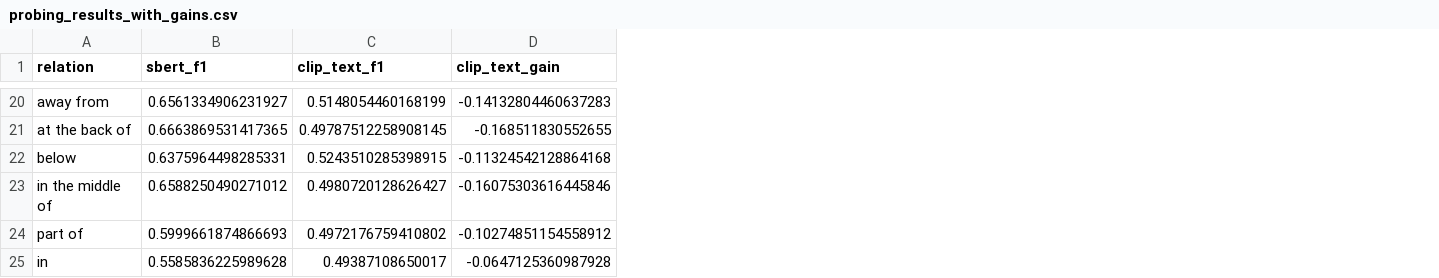
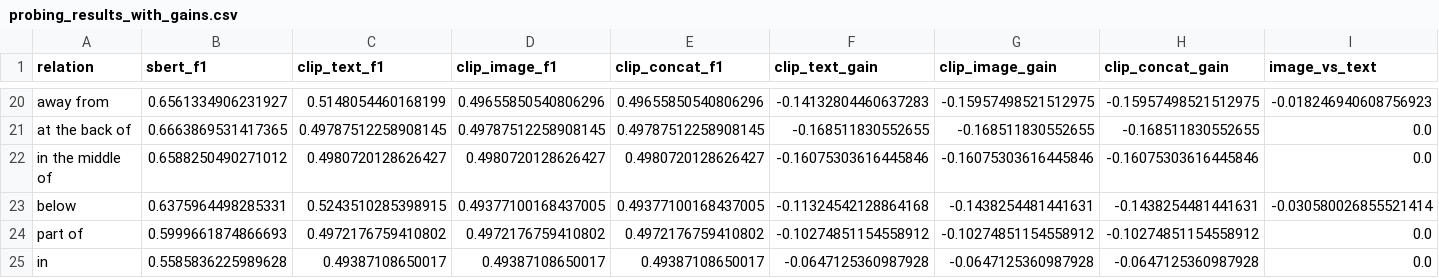
Before and after one commit to nogully/spatial_probing, a CSV file: results/probing_results_with_gains.csv, drawn as a sheet; only a part is shown, gaps mark what is left out; the diff covers the shown part only; the diff names each change by its address in the sheet, - before the commit and + after, or states it on an @@ line.

Commit message:
results of 03_probing_experiments

```diff
--- a/results/probing_results_with_gains.csv
+++ b/results/probing_results_with_gains.csv
+column D (clip_image_f1), rows 20-21: 0.49655850540806296 | 0.49787512258908145; rows 23-25: 0.49377100168437005 | 0.4972176759410802 | 0.49387108650017
+column E (clip_concat_f1), rows 20-21: 0.49655850540806296 | 0.49787512258908145; rows 23-25: 0.49377100168437005 | 0.4972176759410802 | 0.49387108650017
+column G (clip_image_gain), rows 20-21: -0.15957498521512975 | -0.168511830552655; rows 23-25: -0.1438254481441631 | -0.10274851154558912 | -0.0647125360987928
+column H (clip_concat_gain), rows 20-21: -0.15957498521512975 | -0.168511830552655; rows 23-25: -0.1438254481441631 | -0.10274851154558912 | -0.0647125360987928
+column I (image_vs_text), rows 20-21: -0.018246940608756923 | 0.0; rows 23-25: -0.030580026855521414 | 0.0 | 0.0
@@ row 23 moved to row 22: in the middle of @@
```
Also changed, not shown: 12 removed rows and 2 moved rows elsewhere in this file, results/probing_results.csv, results/probing_results_clip_text_detailed.csv, 5 other files.
